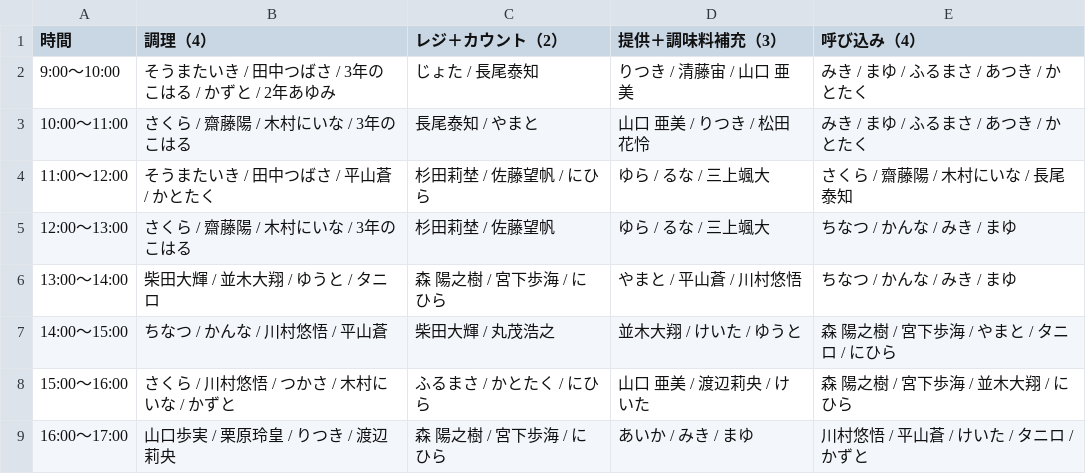
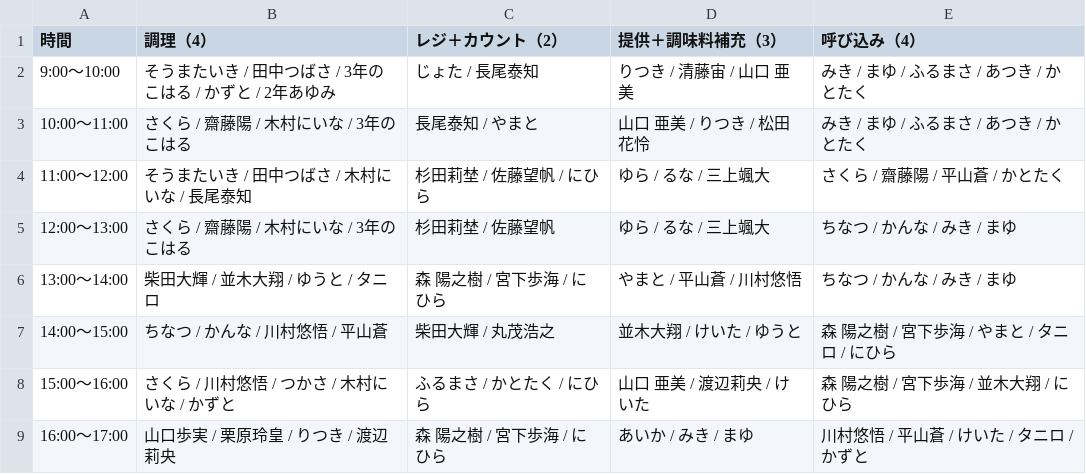
Before and after one commit to atsuki0426/festival, a CSV file: data/ACEDOGS_10-11_13人体制2.csv, drawn as a sheet.

Commit message:
update ACEDOGS_10-11_13人体制2.csv from ACEDOGS admin

```diff
--- a/data/ACEDOGS_10-11_13人体制2.csv
+++ b/data/ACEDOGS_10-11_13人体制2.csv
@@ -3,3 +3,3 @@
 10:00〜11:00,さくら / 齋藤陽 / 木村にいな / 3年のこはる,長尾泰知 / やまと,山口 亜美 / りつき / 松田花怜,みき / まゆ / ふるまさ / あつき / かとたく
-11:00〜12:00,そうまたいき / 田中つばさ / 平山蒼 / かとたく,杉田莉埜 / 佐藤望帆 / にひら,ゆら / るな / 三上颯大,さくら / 齋藤陽 / 木村にいな / 長尾泰知
+11:00〜12:00,そうまたいき / 田中つばさ / 木村にいな / 長尾泰知,杉田莉埜 / 佐藤望帆 / にひら,ゆら / るな / 三上颯大,さくら / 齋藤陽  / 平山蒼 / かとたく
 12:00〜13:00,さくら / 齋藤陽 / 木村にいな / 3年のこはる,杉田莉埜 / 佐藤望帆,ゆら / るな / 三上颯大,ちなつ / かんな / みき / まゆ
```
